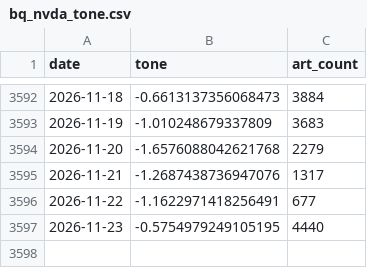
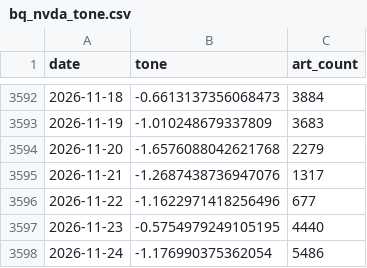
Before and after one commit to kevinrambhia11/nvda-news-quant, a CSV file: artifacts/cache/bq_nvda_tone.csv, drawn as a sheet; only a part is shown, gaps mark what is left out.

```diff
--- a/artifacts/cache/bq_nvda_tone.csv
+++ b/artifacts/cache/bq_nvda_tone.csv
@@ -3595,3 +3595,4 @@ date,tone,art_count
 2026-11-21,-1.2687438736947076,1317
-2026-11-22,-1.1622971418256491,677
+2026-11-22,-1.1622971418256496,677
 2026-11-23,-0.5754979249105195,4440
+2026-11-24,-1.176990375362054,5486
```
Also changed, not shown: artifacts/cache/bq_industry.csv, artifacts/cache/gdelt_competitors.csv, 6 other files.
